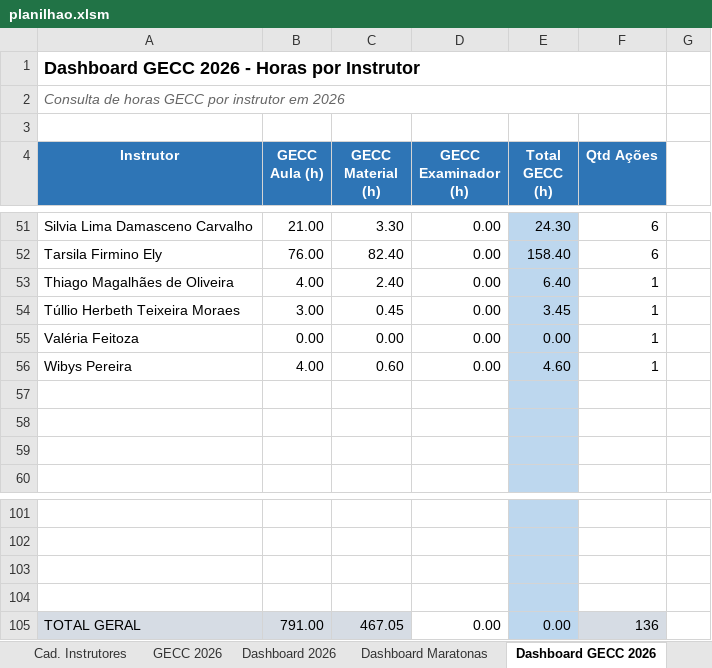
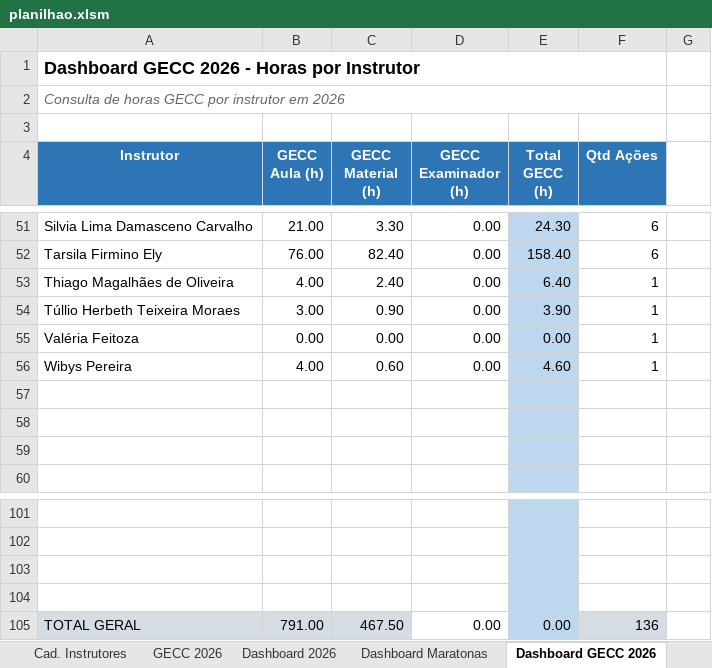
Before and after one commit to silvionascimentobh-lab/SAED-Dashboard, an Excel workbook: planilhao.xlsm, sheet Dashboard GECC 2026, drawn as a sheet; only a part is shown, gaps mark what is left out; values as stored, in another font and other column widths than the file's, no borders; the diff names each change by its address in the sheet, - before the commit and + after, or states it on an @@ line.

```diff
--- a/planilhao.xlsm (sheet Dashboard GECC 2026)
+++ b/planilhao.xlsm (sheet Dashboard GECC 2026)
-C54 (GECC Material (h)): 0.45
+C54 (GECC Material (h)): 0.90
-E54 (Total GECC (h)): 3.45
+E54 (Total GECC (h)): 3.90
-C105 (GECC Material (h)): 467.05
+C105 (GECC Material (h)): 467.50
```
Also changed, not shown: sheet Ações InCompany, sheet GECC 2026, charts or pictures.
